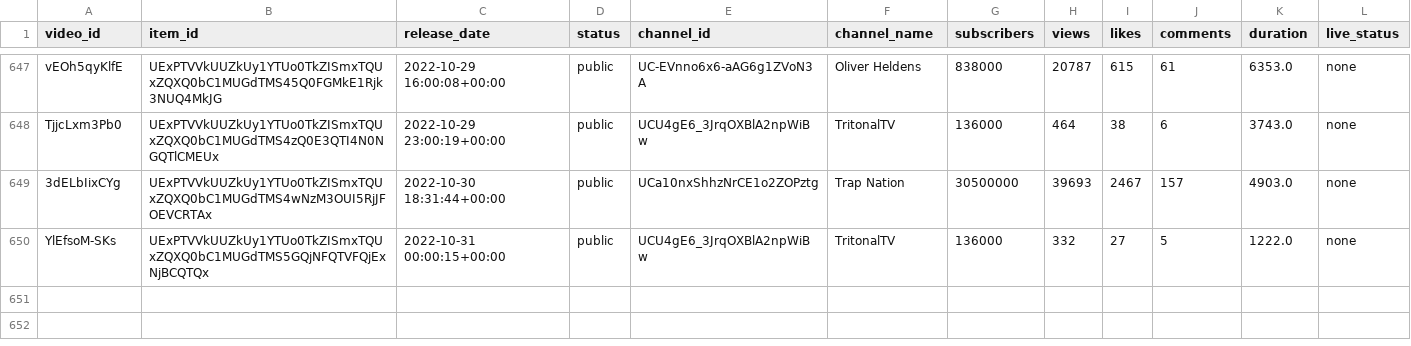
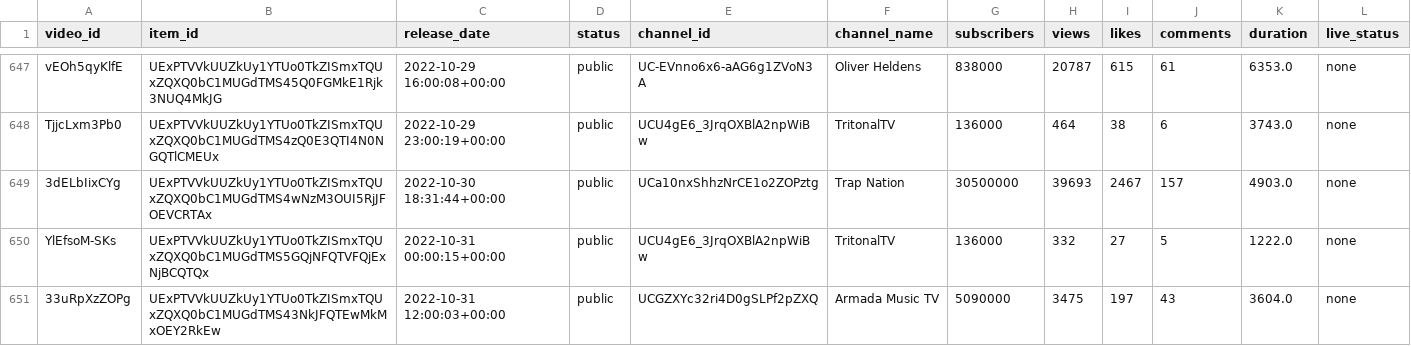
Before and after one commit to Dyl-M/auto_youtube_playlist, a CSV file: data/mix_history.csv, drawn as a sheet; only a part is shown, gaps mark what is left out; the diff names each change by its address in the sheet, - before the commit and + after, or states it on an @@ line.

```diff
--- a/data/mix_history.csv
+++ b/data/mix_history.csv
+row 651: 33uRpXzZOPg | UExPTVVkUUZkUy1YTUo0TkZISmxTQUxZQXQ0bC1MUGdTMS43NkJFQTEwMkMxOEY2RkEw | 2022-10-31 12:00:03+00:00 | public | UCGZXYc32ri4D0gSLPf2pZXQ | Armada Music TV | 5090000 | 3475 | 197 | 43 | 3604.0 | none
```
Also changed, not shown: 2 other files.
